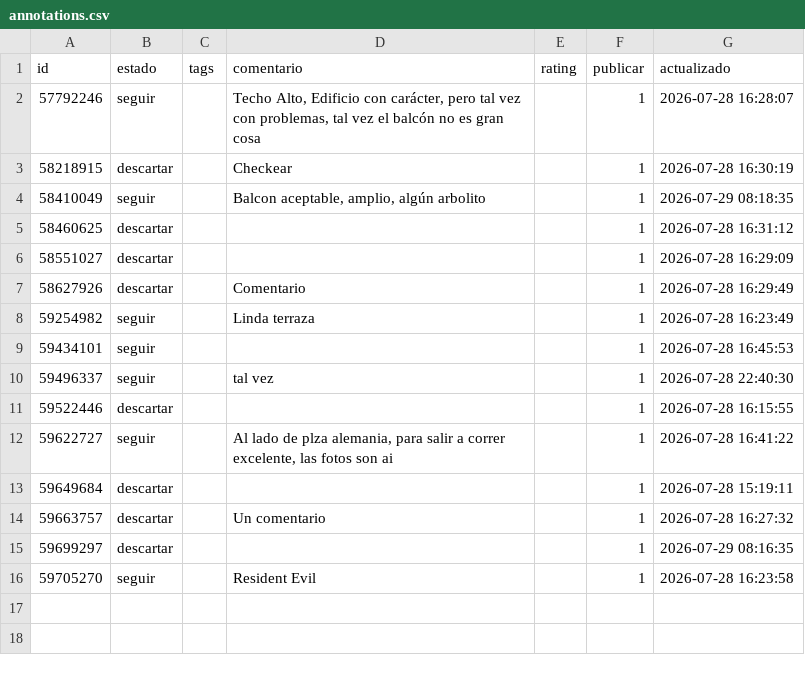
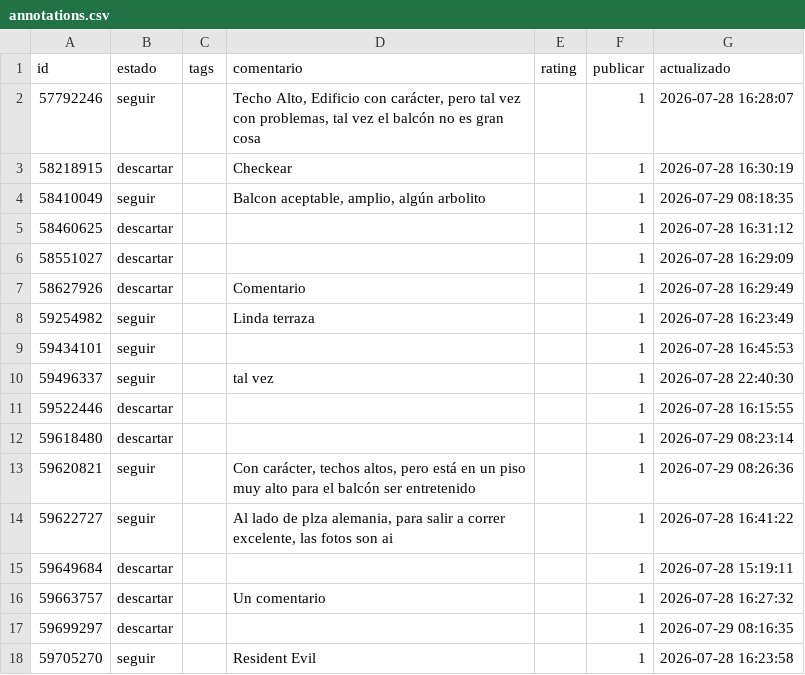
Before and after one commit to Sherm4nLC/zonaprops-analysis, a CSV file: data/annotations.csv, drawn as a sheet; the diff names each change by its address in the sheet, - before the commit and + after, or states it on an @@ line.

Commit message:
anotaciones 2026-07-29 08:26

```diff
--- a/data/annotations.csv
+++ b/data/annotations.csv
+row 12: 59618480 | descartar |  |  |  | 1 | 2026-07-29 08:23:14
+row 13: 59620821 | seguir |  | Con carácter, techos altos, pero está en un piso muy alto para el balcón ser entretenido |  | 1 | 2026-07-29 08:26:36
```
